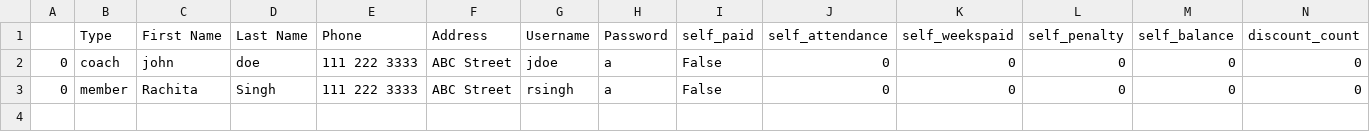
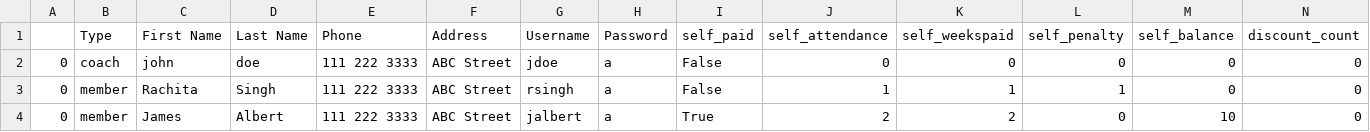
Before and after one commit to MoubinNotABot/CPS406-A23, a CSV file: allmembers.csv, drawn as a sheet.

```diff
--- a/allmembers.csv
+++ b/allmembers.csv
@@ -2,2 +2,3 @@
 0,coach,john ,doe,111 222 3333,ABC Street,jdoe,a,False,0,0,0,0,0
-0,member,Rachita,Singh,111 222 3333,ABC Street,rsingh,a,False,0,0,0,0,0
+0,member,Rachita,Singh,111 222 3333,ABC Street,rsingh,a,False,1,1,1,0,0
+0,member,James,Albert,111 222 3333,ABC Street,jalbert,a,True,2,2,0,10,0
```
Also changed, not shown: 2 other files.
